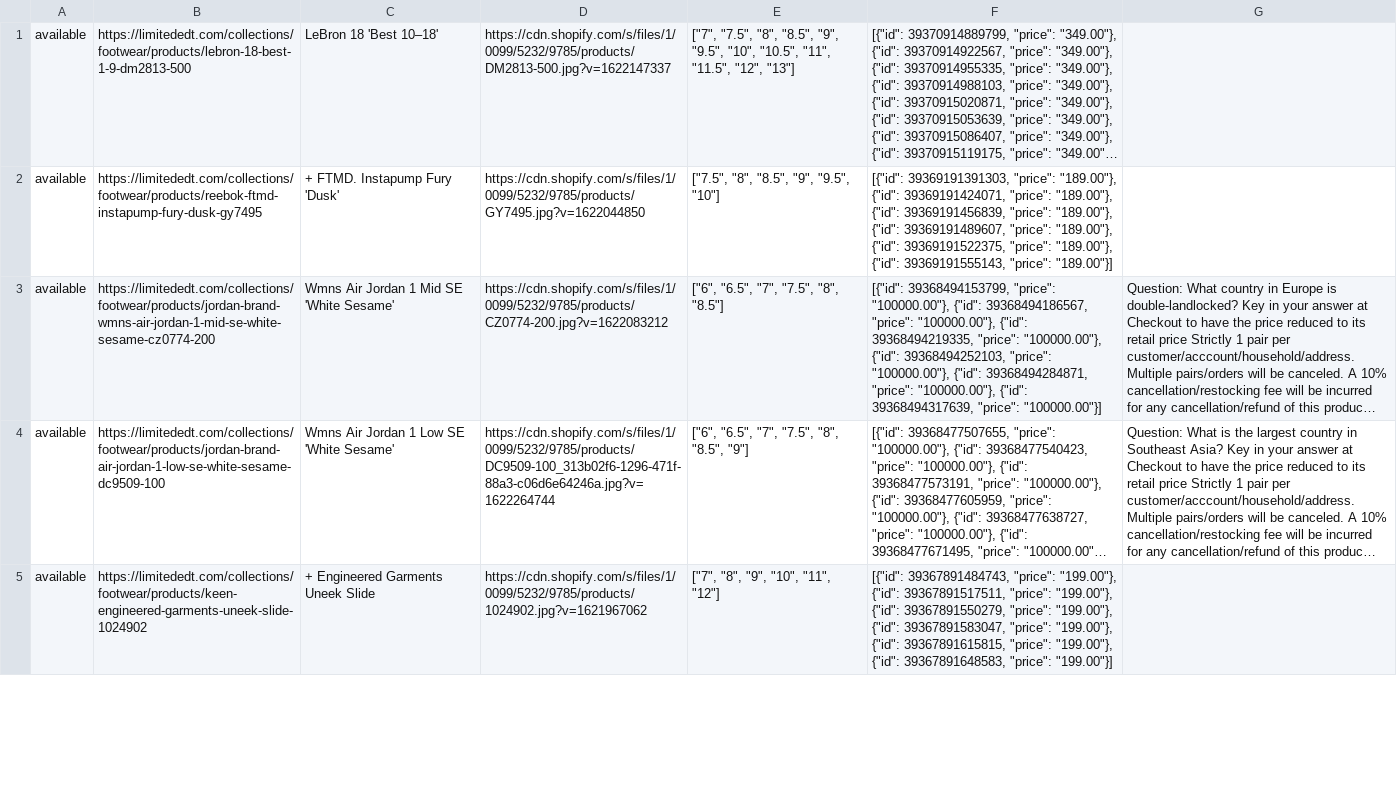
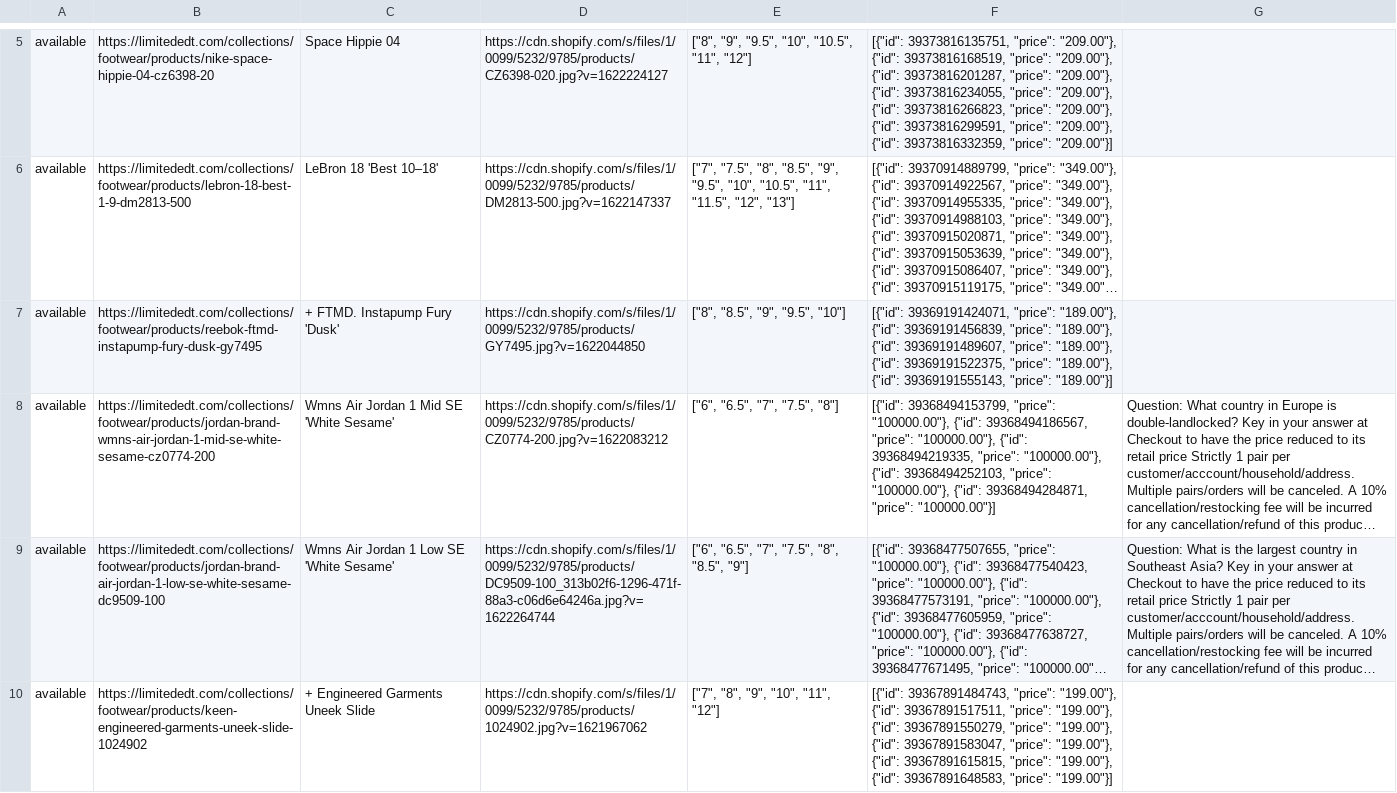
Before and after one commit to SulalAkbar/botmonitor, a CSV file: prev_file.csv, drawn as a sheet; only a part is shown, gaps mark what is left out; long unchanged cells end in …; addresses are those after the commit; the diff covers the shown part only; the diff names each change by its address in the sheet, - before the commit and + after, or states it on an @@ line.

```diff
--- a/prev_file.csv
+++ b/prev_file.csv
+row 5: available | https://limitededt.com/collections/footwear/products/nike-space-hippie-04-cz6398-20 | Space Hippie 04 | https://cdn.shopify.com/s/files/1/0099/5232/9785/products/CZ6398-020.jpg?v=1622224127 | ["8", "9", "9.5", "10", "10.5", "11", "12"] | [{"id": 39373816135751, "price": "209.00"}, {"id": 39373816168519, "price": "209.00"}, {"id": 39373816201287, "price": "209.00"}, {"id": 39373816234055, "price": "209.00"}, {"id": 39373816266823, "price": "209.00"}, {"id": 39373816299591, "price": "209.00"}, {"id": 39373816332359, "price": "209.00"}]
-E7: ["7.5", "8", "8.5", "9", "9.5", "10"]
+E7: ["8", "8.5", "9", "9.5", "10"]
-F7: [{"id": 39369191391303, "price": "189.00"}, {"id": 39369191424071, "price":…
+F7: [{"id": 39369191424071, "price":…
-E8: ["6", "6.5", "7", "7.5", "8", "8.5"]
+E8: ["6", "6.5", "7", "7.5", "8"]
-F8: …39368494284871, "price": "100000.00"}, {"id": 39368494317639, "price": "100000.00"}]
+F8: …39368494284871, "price": "100000.00"}]
```
Also changed, not shown: 11 added rows, 9 removed rows and 56 edited cells elsewhere in this file, 2 other files.
